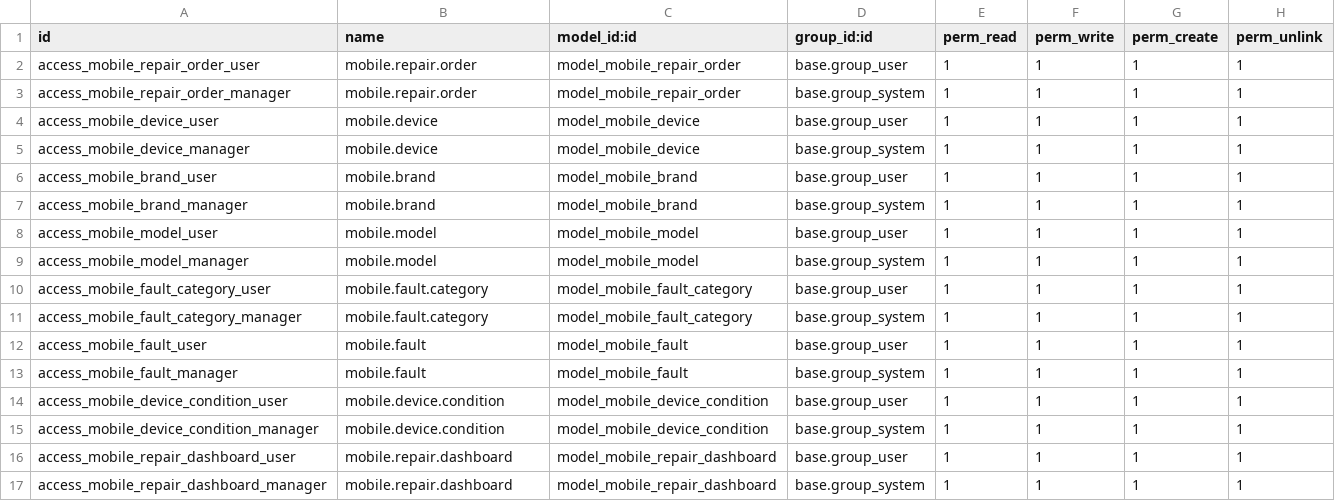
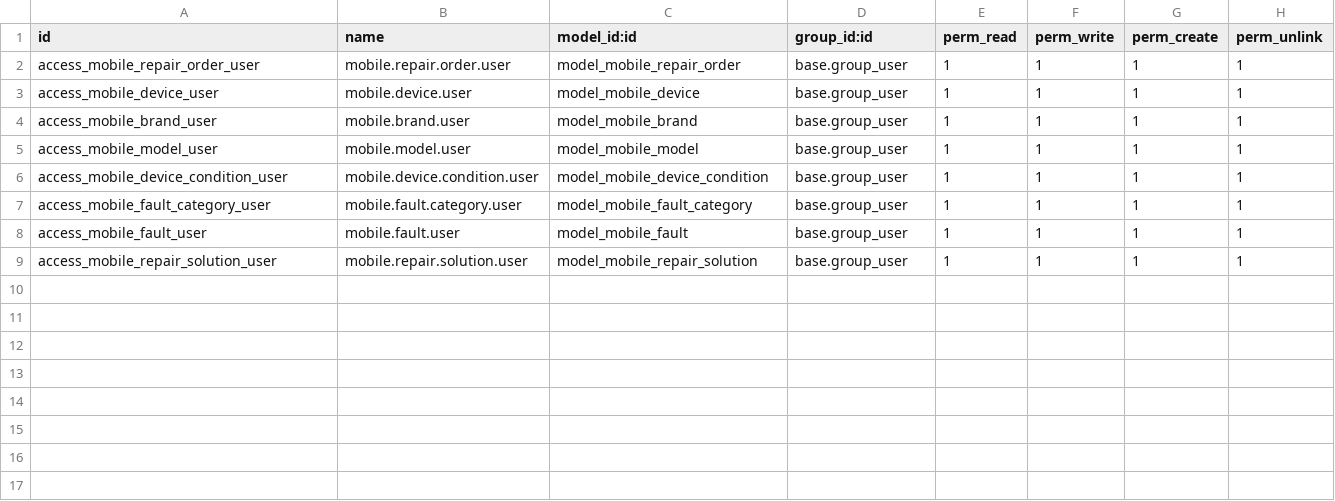
Before and after one commit to boardinsoft/Mobile_Repairs, a CSV file: security/ir.model.access.csv, drawn as a sheet.

```diff
--- a/security/ir.model.access.csv
+++ b/security/ir.model.access.csv
@@ -1,17 +1,9 @@
 id,name,model_id:id,group_id:id,perm_read,perm_write,perm_create,perm_unlink
-access_mobile_repair_order_user,mobile.repair.order,model_mobile_repair_order,base.group_user,1,1,1,1
-access_mobile_repair_order_manager,mobile.repair.order,model_mobile_repair_order,base.group_system,1,1,1,1
-access_mobile_device_user,mobile.device,model_mobile_device,base.group_user,1,1,1,1
-access_mobile_device_manager,mobile.device,model_mobile_device,base.group_system,1,1,1,1
-access_mobile_brand_user,mobile.brand,model_mobile_brand,base.group_user,1,1,1,1
-access_mobile_brand_manager,mobile.brand,model_mobile_brand,base.group_system,1,1,1,1
-access_mobile_model_user,mobile.model,model_mobile_model,base.group_user,1,1,1,1
-access_mobile_model_manager,mobile.model,model_mobile_model,base.group_system,1,1,1,1
-access_mobile_fault_category_user,mobile.fault.category,model_mobile_fault_category,base.group_user,1,1,1,1
-access_mobile_fault_category_manager,mobile.fault.category,model_mobile_fault_category,base.group_system,1,1,1,1
-access_mobile_fault_user,mobile.fault,model_mobile_fault,base.group_user,1,1,1,1
-access_mobile_fault_manager,mobile.fault,model_mobile_fault,base.group_system,1,1,1,1
-access_mobile_device_condition_user,mobile.device.condition,model_mobile_device_condition,base.group_user,1,1,1,1
-access_mobile_device_condition_manager,mobile.device.condition,model_mobile_device_condition,base.group_system,1,1,1,1
-access_mobile_repair_dashboard_user,mobile.repair.dashboard,model_mobile_repair_dashboard,base.group_user,1,1,1,1
-access_mobile_repair_dashboard_manager,mobile.repair.dashboard,model_mobile_repair_dashboard,base.group_system,1,1,1,1
+access_mobile_repair_order_user,mobile.repair.order.user,model_mobile_repair_order,base.group_user,1,1,1,1
+access_mobile_device_user,mobile.device.user,model_mobile_device,base.group_user,1,1,1,1
+access_mobile_brand_user,mobile.brand.user,model_mobile_brand,base.group_user,1,1,1,1
+access_mobile_model_user,mobile.model.user,model_mobile_model,base.group_user,1,1,1,1
+access_mobile_device_condition_user,mobile.device.condition.user,model_mobile_device_condition,base.group_user,1,1,1,1
+access_mobile_fault_category_user,mobile.fault.category.user,model_mobile_fault_category,base.group_user,1,1,1,1
+access_mobile_fault_user,mobile.fault.user,model_mobile_fault,base.group_user,1,1,1,1
+access_mobile_repair_solution_user,mobile.repair.solution.user,model_mobile_repair_solution,base.group_user,1,1,1,1
```
Also changed, not shown: 15 other files.
